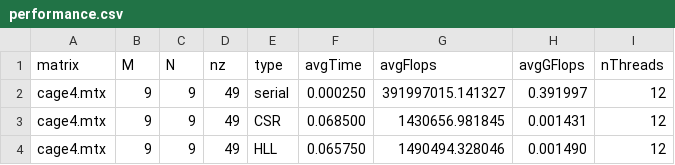
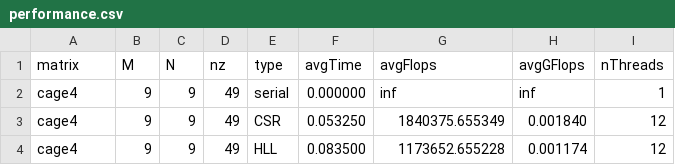
Before and after one commit to saramalaspina/Project_SCPA, a CSV file: results/openmp/performance.csv, drawn as a sheet.

```diff
--- a/results/openmp/performance.csv
+++ b/results/openmp/performance.csv
@@ -1,4 +1,4 @@
 matrix, M, N, nz, type, avgTime, avgFlops, avgGFlops, nThreads
-cage4.mtx, 9, 9, 49, serial, 0.000250, 391997015.141327, 0.391997, 12
-cage4.mtx, 9, 9, 49, CSR, 0.068500, 1430656.981845, 0.001431, 12
-cage4.mtx, 9, 9, 49, HLL, 0.065750, 1490494.328046, 0.001490, 12
+cage4, 9, 9, 49, serial, 0.000000, inf, inf, 1
+cage4, 9, 9, 49, CSR, 0.053250, 1840375.655349, 0.001840, 12
+cage4, 9, 9, 49, HLL, 0.083500, 1173652.655228, 0.001174, 12
```
Also changed, not shown: 4 other files.
